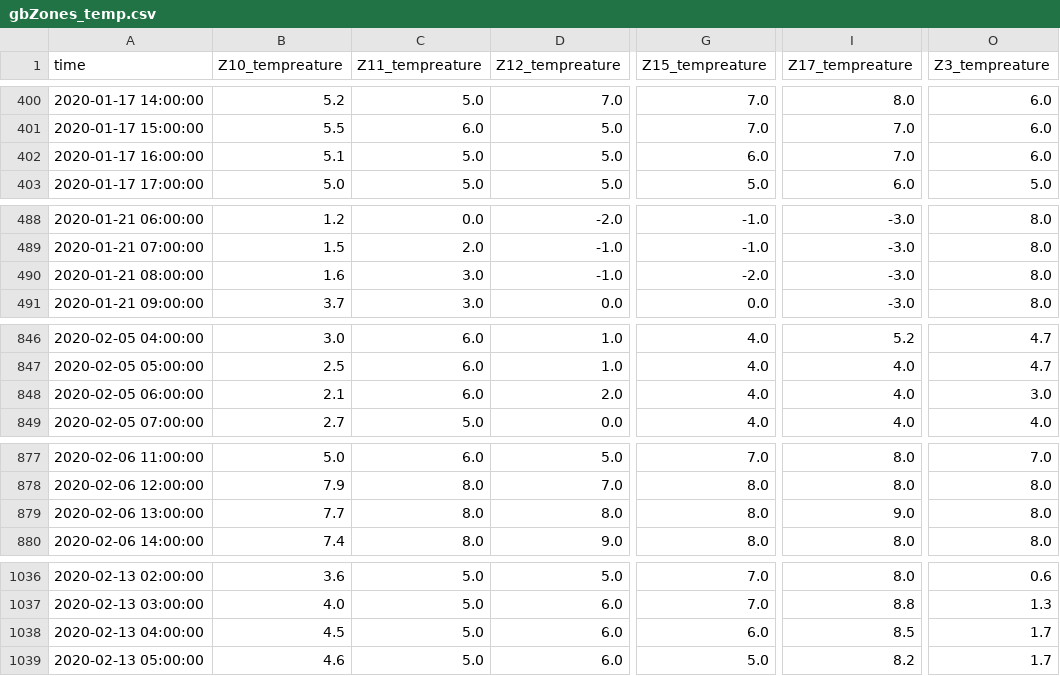
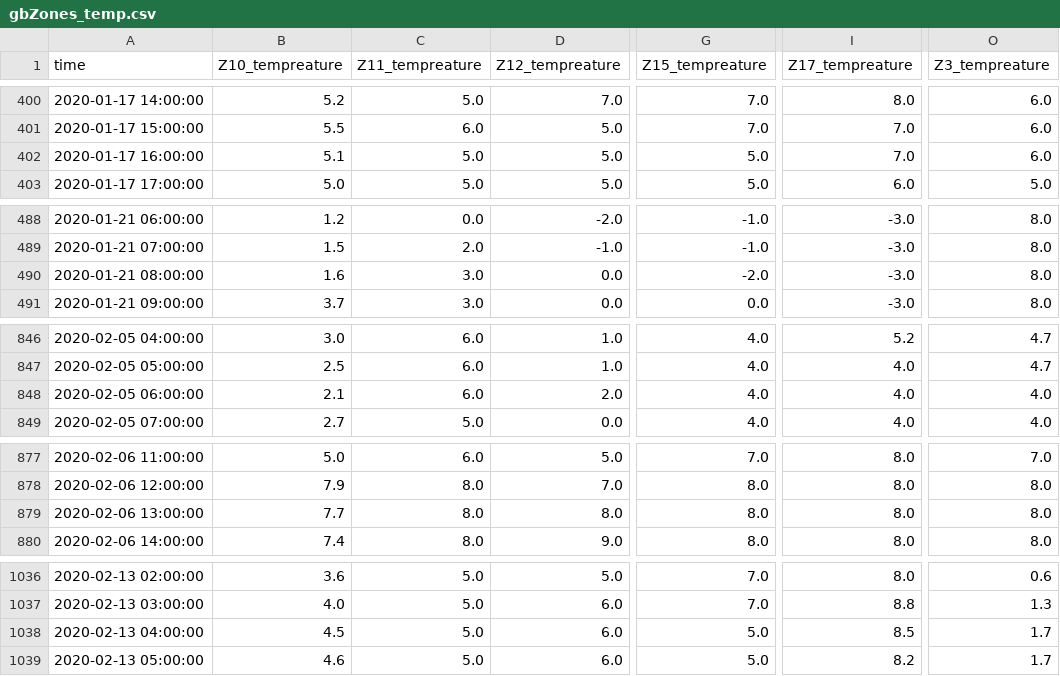
Before and after one commit to SamuelAdmasie/Spatiotemporal-Domestic-Heat-Demand-Modelling, a CSV file: REMA/data/gbZones_temp.csv, drawn as a sheet; only a part is shown, gaps mark what is left out; the diff covers the shown part only; the diff names each change by its address in the sheet, - before the commit and + after, or states it on an @@ line.

```diff
--- a/REMA/data/gbZones_temp.csv
+++ b/REMA/data/gbZones_temp.csv
-G402 (Z15_tempreature): 6.0
+G402 (Z15_tempreature): 5.0
-D490 (Z12_tempreature): -1.0
+D490 (Z12_tempreature): 0.0
-O848 (Z3_tempreature): 3.0
+O848 (Z3_tempreature): 4.0
-I879 (Z17_tempreature): 9.0
+I879 (Z17_tempreature): 8.0
-G1038 (Z15_tempreature): 6.0
+G1038 (Z15_tempreature): 5.0
```
Also changed, not shown: 95 edited cells elsewhere in this file, 4 other files.
